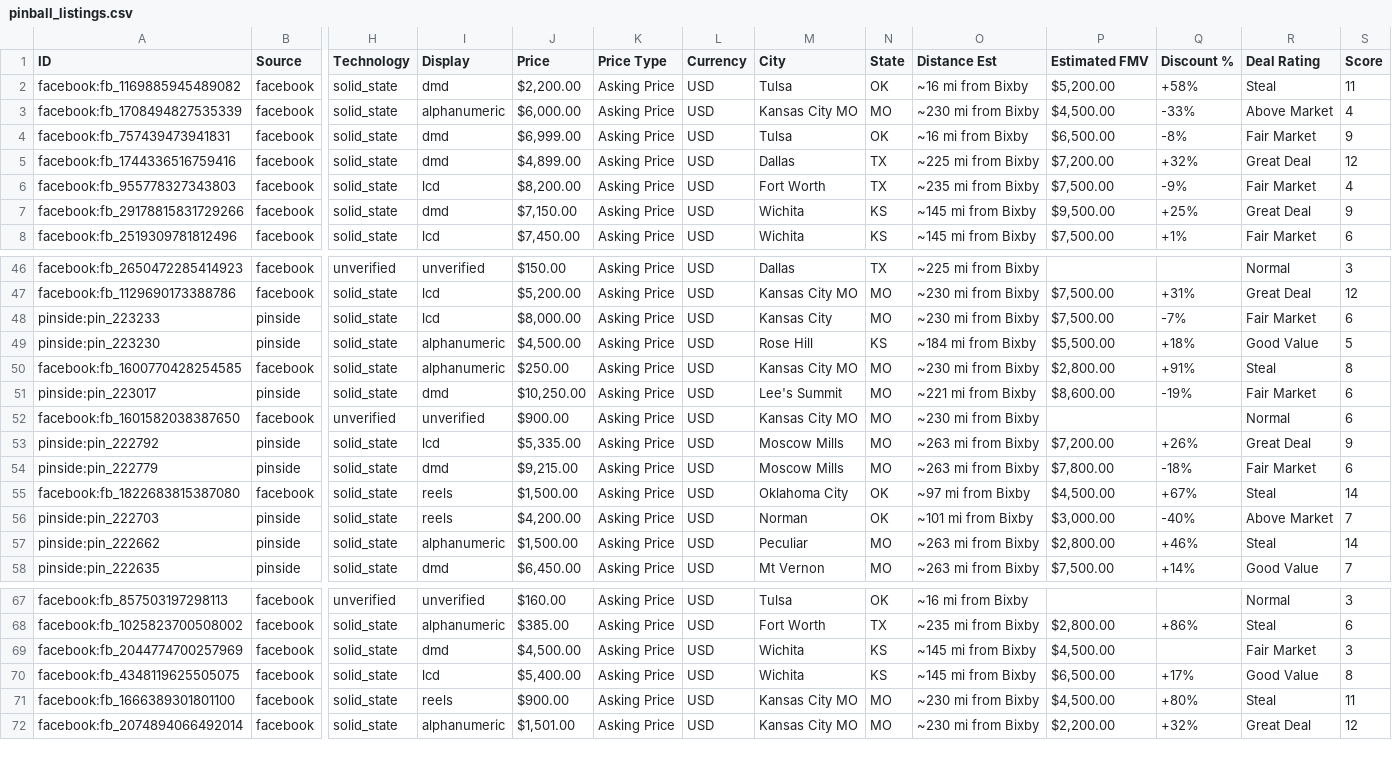
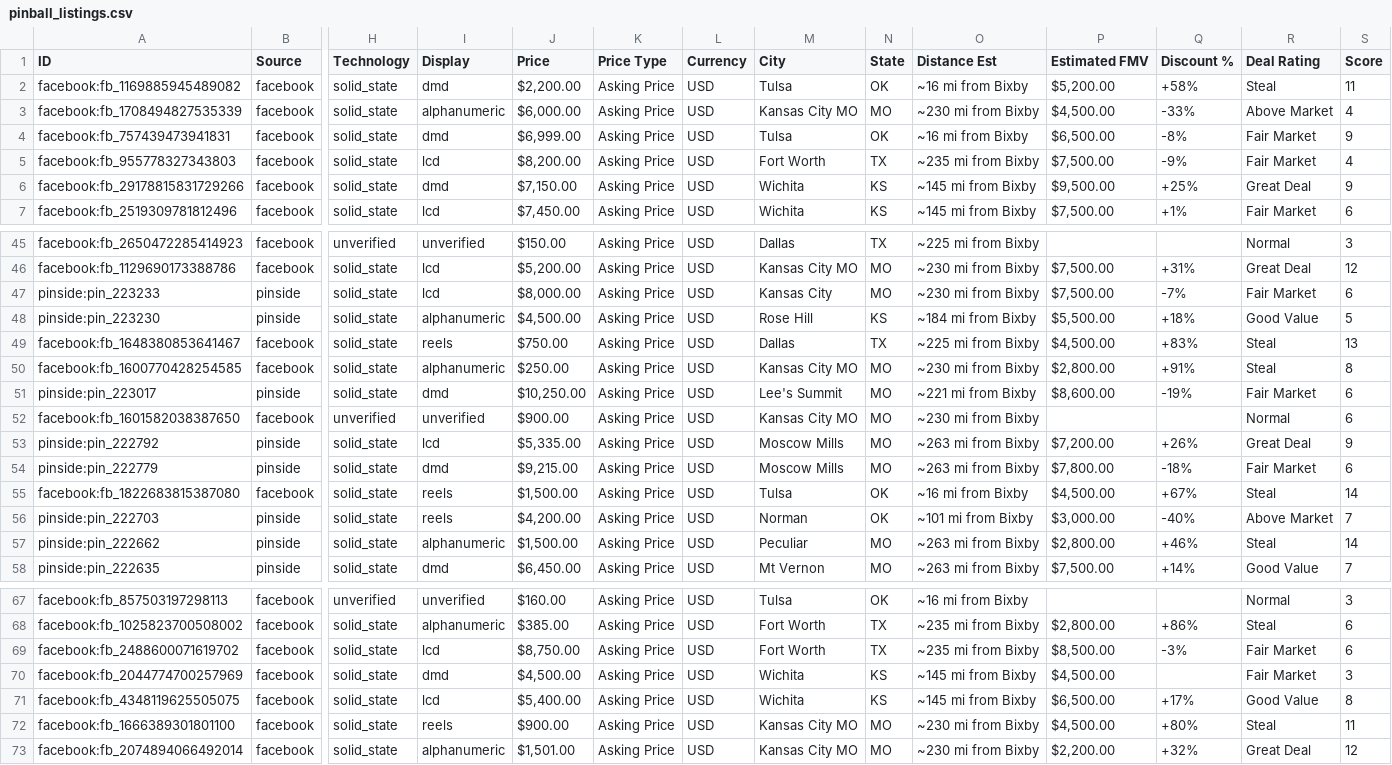
Before and after one commit to farmerboy772/farmerboy772.github.io, a CSV file: pinball_listings.csv, drawn as a sheet; only a part is shown, gaps mark what is left out; removed rows and columns are numbered as before the commit, all else as after; rows hold the shown columns only; the diff names each change by its address in the sheet, - before the commit and + after, or states it on an @@ line.

Commit message:
Update pinball listings: 2026-11-14 07:21 CDT

```diff
--- a/pinball_listings.csv
+++ b/pinball_listings.csv
-row 5: facebook:fb_1744336516759416 | facebook | solid_state | dmd | $4,899.00 | Asking Price | USD | Dallas | TX | ~225 mi from Bixby | $7,200.00 | +32% | Great Deal | 12
+row 49: facebook:fb_1648380853641467 | facebook | solid_state | reels | $750.00 | Asking Price | USD | Dallas | TX | ~225 mi from Bixby | $4,500.00 | +83% | Steal | 13
-M55 (City): Oklahoma City
+M55 (City): Tulsa
-O55 (Distance Est): ~97 mi from Bixby
+O55 (Distance Est): ~16 mi from Bixby
+row 69: facebook:fb_2488600071619702 | facebook | solid_state | lcd | $8,750.00 | Asking Price | USD | Fort Worth | TX | ~235 mi from Bixby | $8,500.00 | -3% | Fair Market | 6
```
Also changed, not shown: 5 other files.
